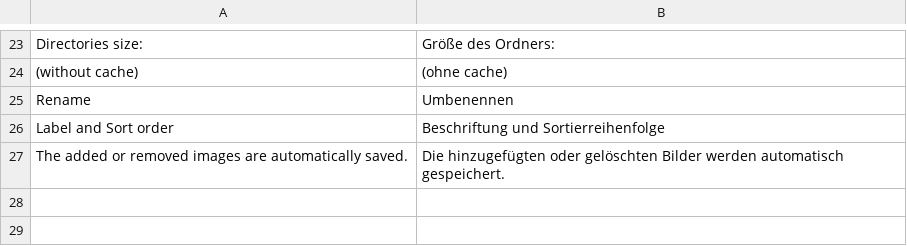
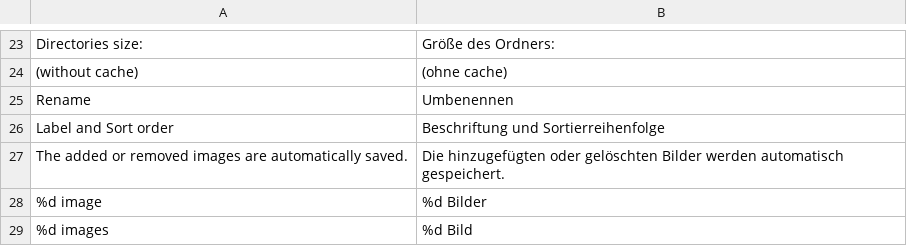
Before and after one commit to luigifab/openmage-apijs, a CSV file: src/app/locale/de_AT/Luigifab_Apijs.csv, drawn as a sheet; only a part is shown, gaps mark what is left out.

```diff
--- a/src/app/locale/de_AT/Luigifab_Apijs.csv
+++ b/src/app/locale/de_AT/Luigifab_Apijs.csv
@@ -27 +27,3 @@
 "The added or removed images are automatically saved.","Die hinzugefügten oder gelöschten Bilder werden automatisch gespeichert."
+"%d image","%d Bilder"
+"%d images","%d Bild"
```
Also changed, not shown: src/app/locale/de_CH/Luigifab_Apijs.csv, src/app/locale/de_DE/Luigifab_Apijs.csv, 29 other files.
